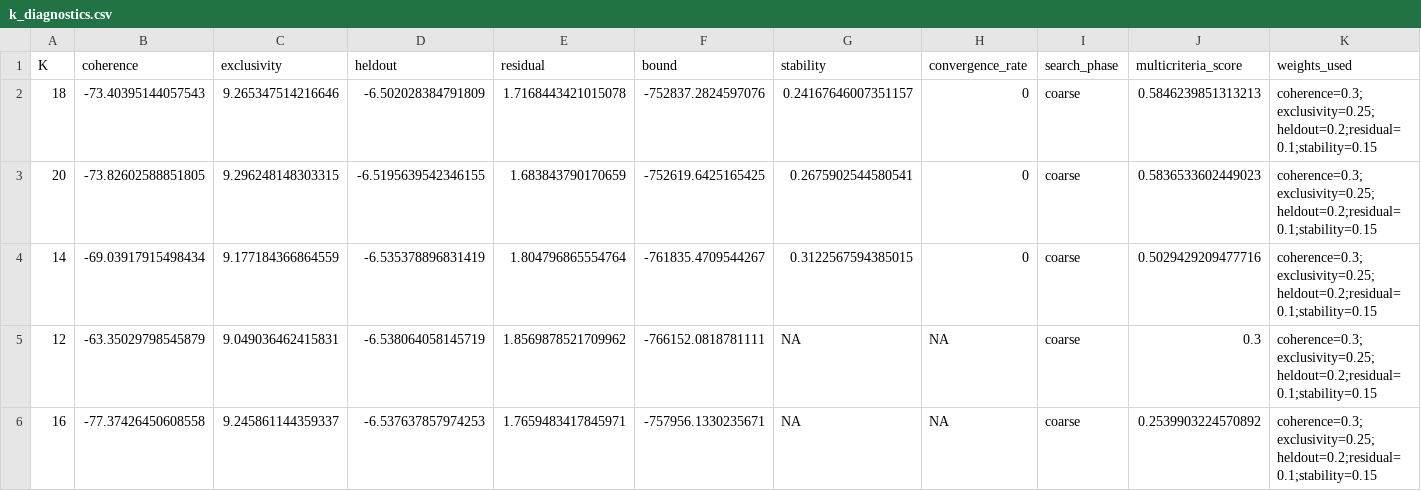
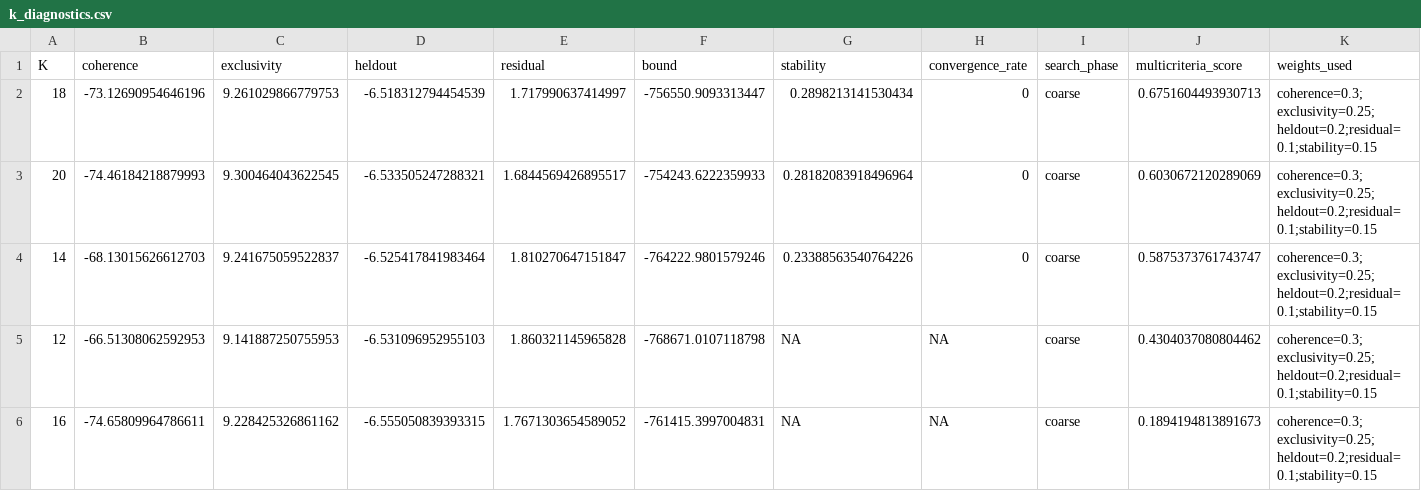
Before and after one commit to eaguirre25/SCRAPEADORACADEMICO, a CSV file: output/topic_models/stm/metadata_en_corrected/k_diagnostics.csv, drawn as a sheet; only a part is shown; the diff names each change by its address in the sheet, - before the commit and + after, or states it on an @@ line.

```diff
--- a/output/topic_models/stm/metadata_en_corrected/k_diagnostics.csv
+++ b/output/topic_models/stm/metadata_en_corrected/k_diagnostics.csv
-B2 (coherence): -73.40395144057543
+B2 (coherence): -73.12690954646196
-C2 (exclusivity): 9.265347514216646
+C2 (exclusivity): 9.261029866779753
-D2 (heldout): -6.502028384791809
+D2 (heldout): -6.518312794454539
-E2 (residual): 1.7168443421015078
+E2 (residual): 1.717990637414997
-F2 (bound): -752837.2824597076
+F2 (bound): -756550.9093313447
-G2 (stability): 0.24167646007351157
+G2 (stability): 0.2898213141530434
-J2 (multicriteria_score): 0.5846239851313213
+J2 (multicriteria_score): 0.6751604493930713
-B3 (coherence): -73.82602588851805
+B3 (coherence): -74.46184218879993
-C3 (exclusivity): 9.296248148303315
+C3 (exclusivity): 9.300464043622545
-D3 (heldout): -6.5195639542346155
+D3 (heldout): -6.533505247288321
-E3 (residual): 1.683843790170659
+E3 (residual): 1.6844569426895517
-F3 (bound): -752619.6425165425
+F3 (bound): -754243.6222359933
-G3 (stability): 0.2675902544580541
+G3 (stability): 0.28182083918496964
-J3 (multicriteria_score): 0.5836533602449023
+J3 (multicriteria_score): 0.6030672120289069
-B4 (coherence): -69.03917915498434
+B4 (coherence): -68.13015626612703
-C4 (exclusivity): 9.177184366864559
+C4 (exclusivity): 9.241675059522837
-D4 (heldout): -6.535378896831419
+D4 (heldout): -6.525417841983464
-E4 (residual): 1.804796865554764
+E4 (residual): 1.810270647151847
-F4 (bound): -761835.4709544267
+F4 (bound): -764222.9801579246
-G4 (stability): 0.3122567594385015
+G4 (stability): 0.23388563540764226
-J4 (multicriteria_score): 0.5029429209477716
+J4 (multicriteria_score): 0.5875373761743747
-B5 (coherence): -63.35029798545879
+B5 (coherence): -66.51308062592953
-C5 (exclusivity): 9.049036462415831
+C5 (exclusivity): 9.141887250755953
-D5 (heldout): -6.538064058145719
+D5 (heldout): -6.531096952955103
-E5 (residual): 1.8569878521709962
+E5 (residual): 1.860321145965828
-F5 (bound): -766152.0818781111
+F5 (bound): -768671.0107118798
-J5 (multicriteria_score): 0.3
+J5 (multicriteria_score): 0.4304037080804462
-B6 (coherence): -77.37426450608558
+B6 (coherence): -74.65809964786611
-C6 (exclusivity): 9.245861144359337
+C6 (exclusivity): 9.228425326861162
-D6 (heldout): -6.537637857974253
+D6 (heldout): -6.555050839393315
-E6 (residual): 1.7659483417845971
+E6 (residual): 1.7671303654589052
-F6 (bound): -757956.1330235671
+F6 (bound): -761415.3997004831
-J6 (multicriteria_score): 0.2539903224570892
+J6 (multicriteria_score): 0.1894194813891673
```
Also changed, not shown: output/topic_models/stm/metadata_en_corrected/document_topics.csv, output/topic_models/stm/metadata_en_corrected/topic_words.csv, 13 other files.
